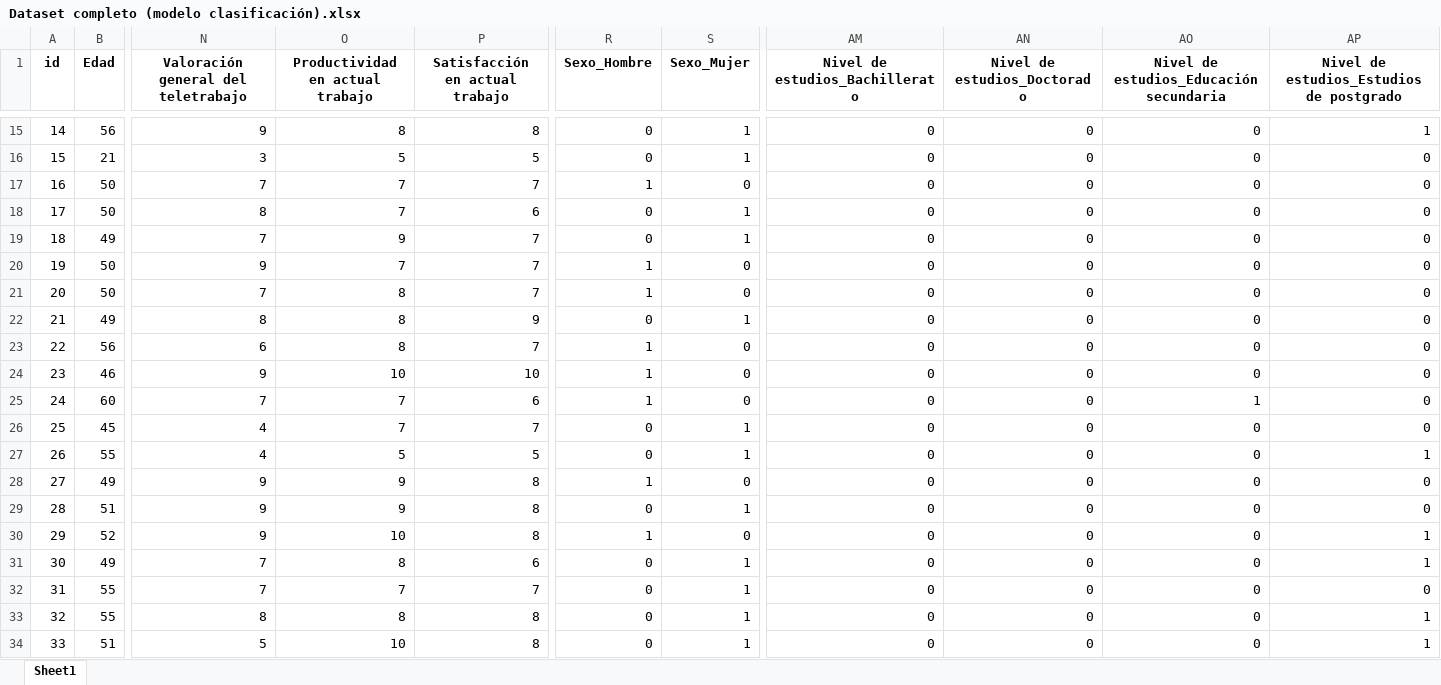
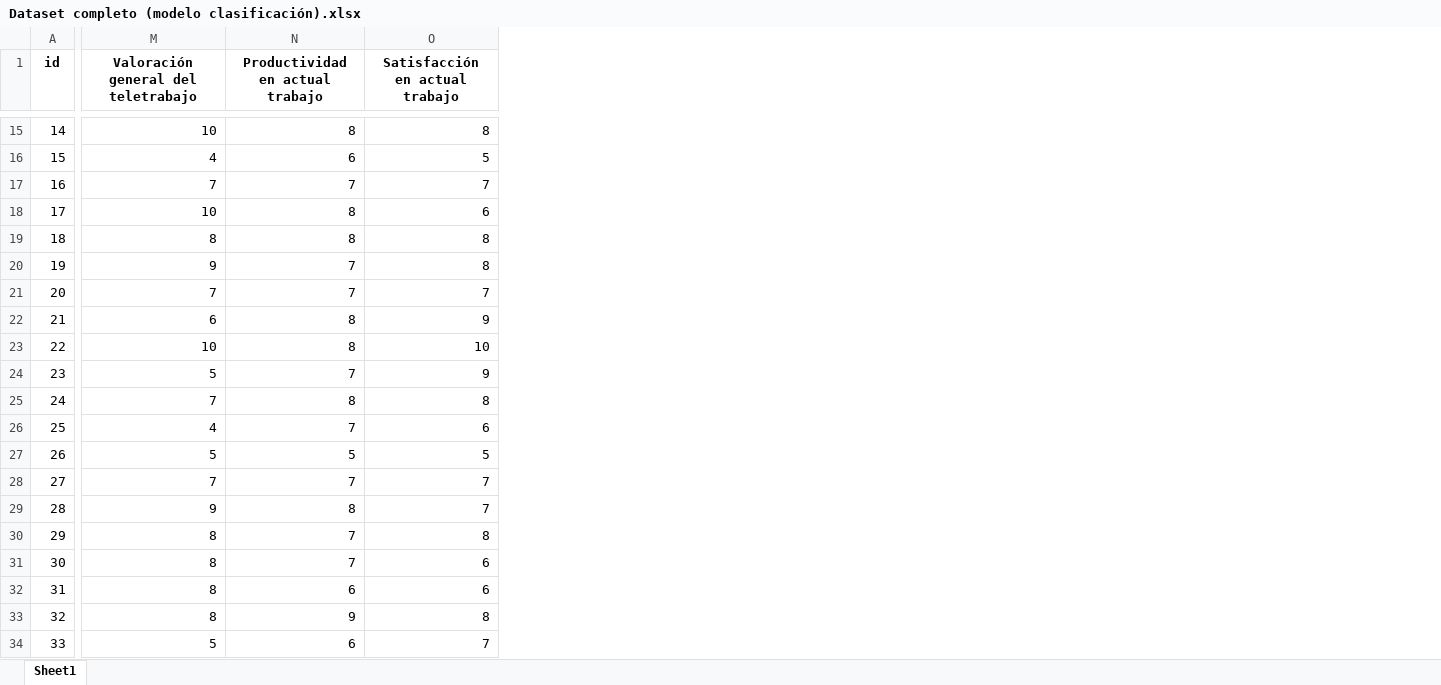
Before and after one commit to javizorrilla/TFG, an Excel workbook: Dataset completo (modelo clasificación).xlsx, sheet Sheet1, drawn as a sheet; only a part is shown, gaps mark what is left out; values as stored, in another font and other column widths than the file's, no borders; removed rows and columns are numbered as before the commit, all else as after; the diff covers the shown part only; the diff names each change by its address in the sheet, - before the commit and + after, or states it on an @@ line.

```diff
--- a/Dataset completo (modelo clasificación).xlsx (sheet Sheet1)
+++ b/Dataset completo (modelo clasificación).xlsx (sheet Sheet1)
-column B (Edad), rows 15-34: 56 | 21 | 50 | 50 | 49 | 50 | 50 | 49 | 56 | 46 | 60 | 45 | 55 | 49 | 51 | 52 | 49 | 55 | 55 | 51
-column R (Sexo_Hombre), rows 15-34: 0 | 0 | 1 | 0 | 0 | 1 | 1 | 0 | 1 | 1 | 1 | 0 | 0 | 1 | 0 | 1 | 0 | 0 | 0 | 0
-column S (Sexo_Mujer), rows 15-34: 1 | 1 | 0 | 1 | 1 | 0 | 0 | 1 | 0 | 0 | 0 | 1 | 1 | 0 | 1 | 0 | 1 | 1 | 1 | 1
-column AM (Nivel de estudios_Bachillerato), rows 15-34: all 0
-column AN (Nivel de estudios_Doctorado), rows 15-34: all 0
-column AO, row 1: Nivel de estudios_Educación secundaria; rows 15-34: 0 | 0 | 0 | 0 | 0 | 0 | 0 | 0 | 0 | 0 | 1 | 0 | 0 | 0 | 0 | 0 | 0 | 0 | 0 | 0
-column AP, row 1: Nivel de estudios_Estudios de postgrado; rows 15-34: 1 | 0 | 0 | 0 | 0 | 0 | 0 | 0 | 0 | 0 | 0 | 0 | 1 | 0 | 0 | 1 | 1 | 0 | 1 | 1
-M15: 9
+M15: 10
-M16: 3
+M16: 4
-N16 (Productividad en actual trabajo): 5
+N16 (Productividad en actual trabajo): 6
-M18: 8
+M18: 10
-N18 (Productividad en actual trabajo): 7
+N18 (Productividad en actual trabajo): 8
-M19: 7
+M19: 8
-N19 (Productividad en actual trabajo): 9
+N19 (Productividad en actual trabajo): 8
-O19:O20 (Satisfacción en actual trabajo): 7
+O19:O20 (Satisfacción en actual trabajo): 8
-N21 (Productividad en actual trabajo): 8
+N21 (Productividad en actual trabajo): 7
-M22: 8
+M22: 6
-M23: 6
+M23: 10
-O23 (Satisfacción en actual trabajo): 7
+O23 (Satisfacción en actual trabajo): 10
-M24: 9
+M24: 5
-N24 (Productividad en actual trabajo): 10
+N24 (Productividad en actual trabajo): 7
-O24 (Satisfacción en actual trabajo): 10
+O24 (Satisfacción en actual trabajo): 9
-N25 (Productividad en actual trabajo): 7
+N25 (Productividad en actual trabajo): 8
-O25 (Satisfacción en actual trabajo): 6
+O25 (Satisfacción en actual trabajo): 8
-O26 (Satisfacción en actual trabajo): 7
+O26 (Satisfacción en actual trabajo): 6
-M27: 4
+M27: 5
-M28: 9
+M28: 7
-N28 (Productividad en actual trabajo): 9
+N28 (Productividad en actual trabajo): 7
-O28:O29 (Satisfacción en actual trabajo): 8
+O28:O29 (Satisfacción en actual trabajo): 7
-N29 (Productividad en actual trabajo): 9
+N29 (Productividad en actual trabajo): 8
-M30: 9
+M30: 8
-N30 (Productividad en actual trabajo): 10
+N30 (Productividad en actual trabajo): 7
-M31:M32: 7
+M31:M32: 8
-N31 (Productividad en actual trabajo): 8
+N31 (Productividad en actual trabajo): 7
-N32 (Productividad en actual trabajo): 7
+N32 (Productividad en actual trabajo): 6
-O32 (Satisfacción en actual trabajo): 7
+O32 (Satisfacción en actual trabajo): 6
-N33 (Productividad en actual trabajo): 8
+N33 (Productividad en actual trabajo): 9
-N34 (Productividad en actual trabajo): 10
+N34 (Productividad en actual trabajo): 6
-O34 (Satisfacción en actual trabajo): 8
+O34 (Satisfacción en actual trabajo): 7
```
Also changed, not shown: 2 removed columns and 474 edited cells elsewhere in this sheet, Dataset Reglas iniciales.xlsx, Dataset_completo.xlsx, 2 other files.
